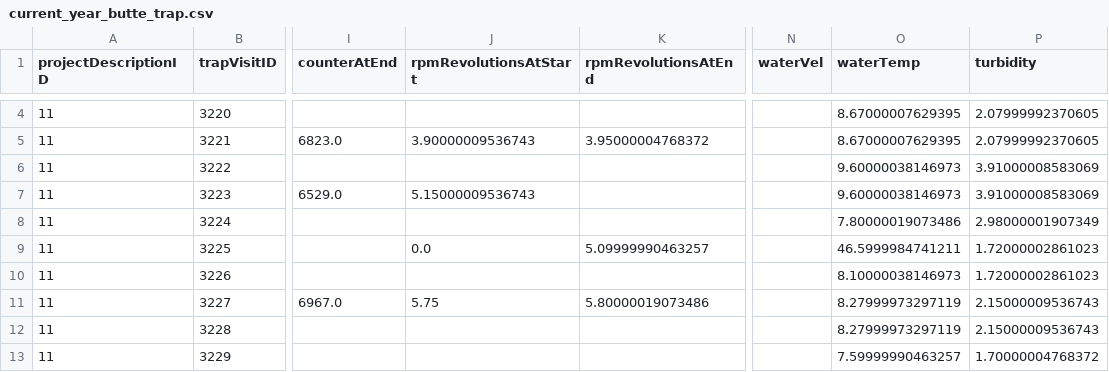
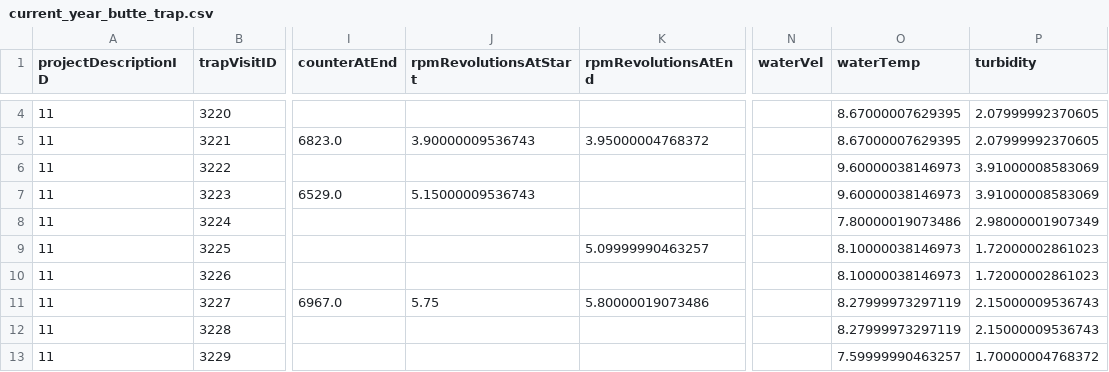
Before and after one commit to SRJPE/jpe-butte-edi, a CSV file: data/current_year_butte_trap.csv, drawn as a sheet; only a part is shown, gaps mark what is left out; the diff covers the shown part only; the diff names each change by its address in the sheet, - before the commit and + after, or states it on an @@ line.

```diff
--- a/data/current_year_butte_trap.csv
+++ b/data/current_year_butte_trap.csv
-J9 (rpmRevolutionsAtStart): 0.0
+J9 (rpmRevolutionsAtStart): (empty)
-O9 (waterTemp): 46.5999984741211
+O9 (waterTemp): 8.10000038146973
```
Also changed, not shown: 1 removed row and 30 edited cells elsewhere in this file, data/current_year_butte_recapture.csv, 2 other files.
